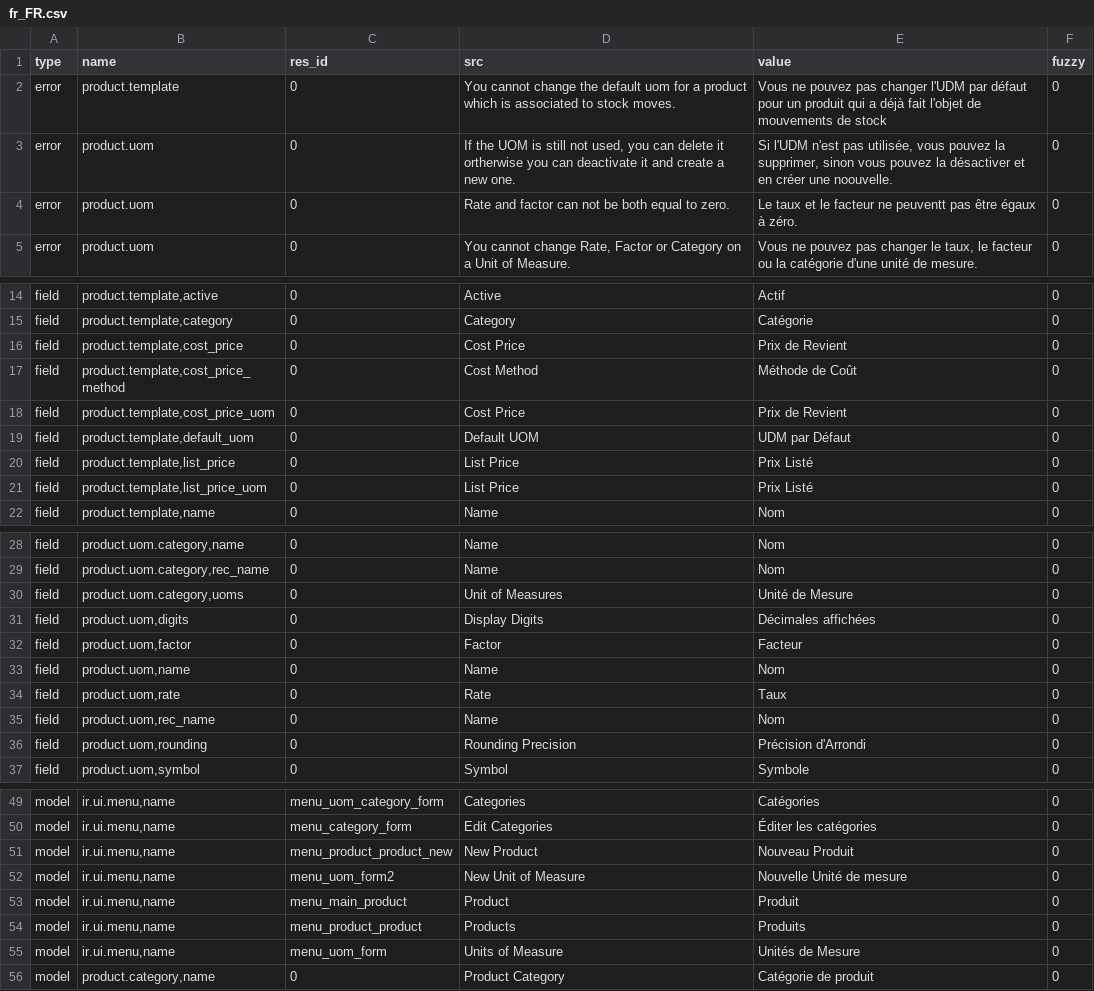
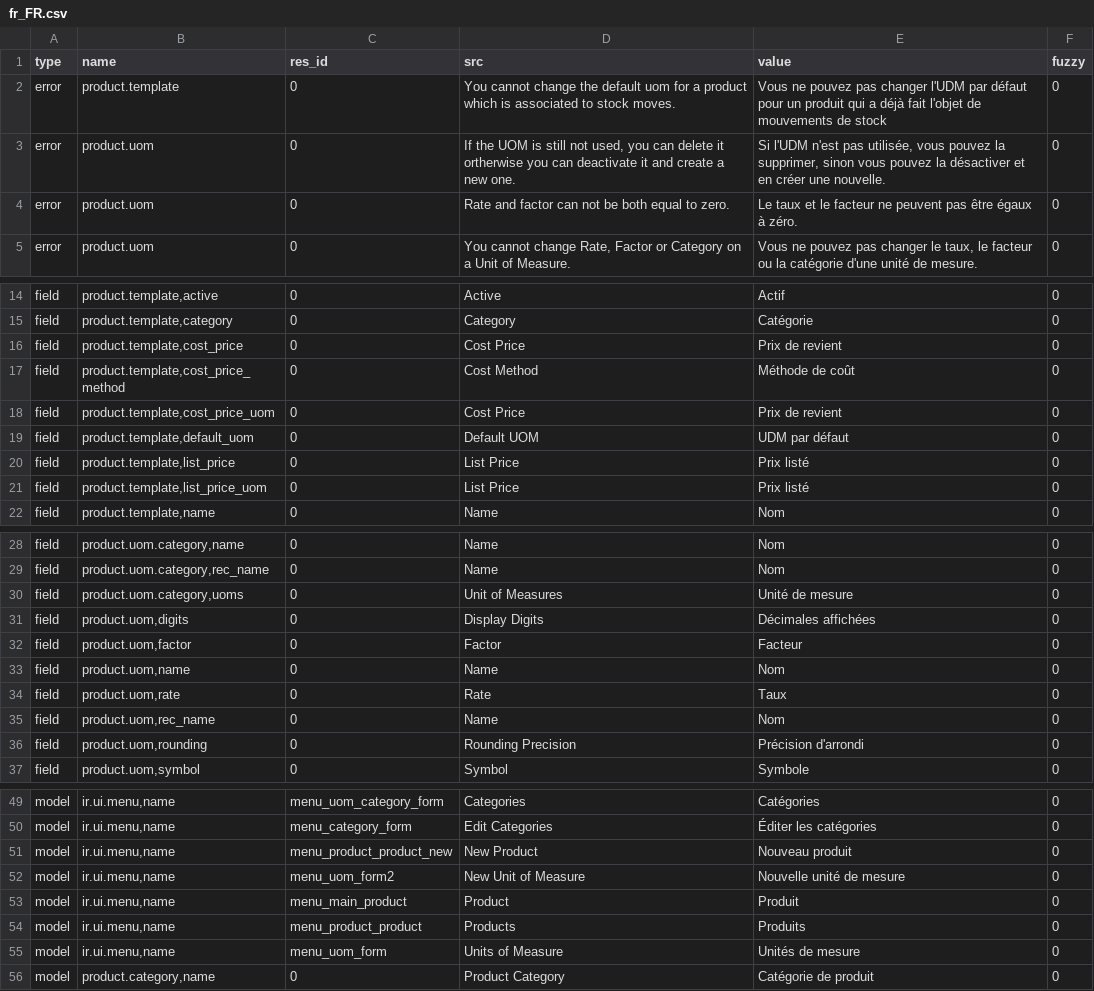
Before and after one commit to tejastank/tryton_module_product, a CSV file: fr_FR.csv, drawn as a sheet; only a part is shown, gaps mark what is left out; the diff covers the shown part only.

Commit message:
Updated french translation

```diff
--- a/fr_FR.csv
+++ b/fr_FR.csv
@@ -2,4 +2,4 @@ type,name,res_id,src,value,fuzzy
 error,product.template,0,You cannot change the default uom for a product which is associated to stock moves.,Vous ne pouvez pas changer l'UDM par défaut pour un produit qui a déjà fait l'objet de mouvements de stock,0
-error,product.uom,0,"If the UOM is still not used, you can delete it ortherwise you can deactivate it and create a new one.","Si l'UDM n'est pas utilisée, vous pouvez la supprimer, sinon vous pouvez la désactiver et en créer une noouvelle.",0
-error,product.uom,0,Rate and factor can not be both equal to zero.,Le taux et le facteur ne peuventt pas être égaux à zéro.,0
+error,product.uom,0,"If the UOM is still not used, you can delete it ortherwise you can deactivate it and create a new one.","Si l'UDM n'est pas utilisée, vous pouvez la supprimer, sinon vous pouvez la désactiver et en créer une nouvelle.",0
+error,product.uom,0,Rate and factor can not be both equal to zero.,Le taux et le facteur ne peuvent pas être égaux à zéro.,0
 error,product.uom,0,"You cannot change Rate, Factor or Category on a Unit of Measure. ","Vous ne pouvez pas changer le taux, le facteur ou la catégorie d'une unité de mesure.",0
@@ -15,8 +15,8 @@ field,"product.template,active",0,Active,Actif,0
 field,"product.template,category",0,Category,Catégorie,0
-field,"product.template,cost_price",0,Cost Price,Prix de Revient,0
-field,"product.template,cost_price_method",0,Cost Method,Méthode de Coût,0
-field,"product.template,cost_price_uom",0,Cost Price,Prix de Revient,0
-field,"product.template,default_uom",0,Default UOM,UDM par Défaut,0
-field,"product.template,list_price",0,List Price,Prix Listé,0
-field,"product.template,list_price_uom",0,List Price,Prix Listé,0
+field,"product.template,cost_price",0,Cost Price,Prix de revient,0
+field,"product.template,cost_price_method",0,Cost Method,Méthode de coût,0
+field,"product.template,cost_price_uom",0,Cost Price,Prix de revient,0
+field,"product.template,default_uom",0,Default UOM,UDM par défaut,0
+field,"product.template,list_price",0,List Price,Prix listé,0
+field,"product.template,list_price_uom",0,List Price,Prix listé,0
 field,"product.template,name",0,Name,Nom,0
@@ -29,3 +29,3 @@ field,"product.uom.category,name",0,Name,Nom,0
 field,"product.uom.category,rec_name",0,Name,Nom,0
-field,"product.uom.category,uoms",0,Unit of Measures,Unité de Mesure,0
+field,"product.uom.category,uoms",0,Unit of Measures,Unité de mesure,0
 field,"product.uom,digits",0,Display Digits,Décimales affichées,0
@@ -35,3 +35,3 @@ field,"product.uom,rate",0,Rate,Taux,0
 field,"product.uom,rec_name",0,Name,Nom,0
-field,"product.uom,rounding",0,Rounding Precision,Précision d'Arrondi,0
+field,"product.uom,rounding",0,Rounding Precision,Précision d'arrondi,0
 field,"product.uom,symbol",0,Symbol,Symbole,0
@@ -54,7 +54,7 @@ model,"ir.ui.menu,name",menu_uom_category_form,Categories,Catégories,0
 model,"ir.ui.menu,name",menu_category_form,Edit Categories,Éditer les catégories,0
-model,"ir.ui.menu,name",menu_product_product_new,New Product,Nouveau Produit,0
-model,"ir.ui.menu,name",menu_uom_form2,New Unit of Measure,Nouvelle Unité de mesure,0
+model,"ir.ui.menu,name",menu_product_product_new,New Product,Nouveau produit,0
+model,"ir.ui.menu,name",menu_uom_form2,New Unit of Measure,Nouvelle unité de mesure,0
 model,"ir.ui.menu,name",menu_main_product,Product,Produit,0
 model,"ir.ui.menu,name",menu_product_product,Products,Produits,0
-model,"ir.ui.menu,name",menu_uom_form,Units of Measure,Unités de Mesure,0
+model,"ir.ui.menu,name",menu_uom_form,Units of Measure,Unités de mesure,0
 model,"product.category,name",0,Product Category,Catégorie de produit,0
```
Also changed, not shown: 1 edited cell elsewhere in this file, 1 other file.
